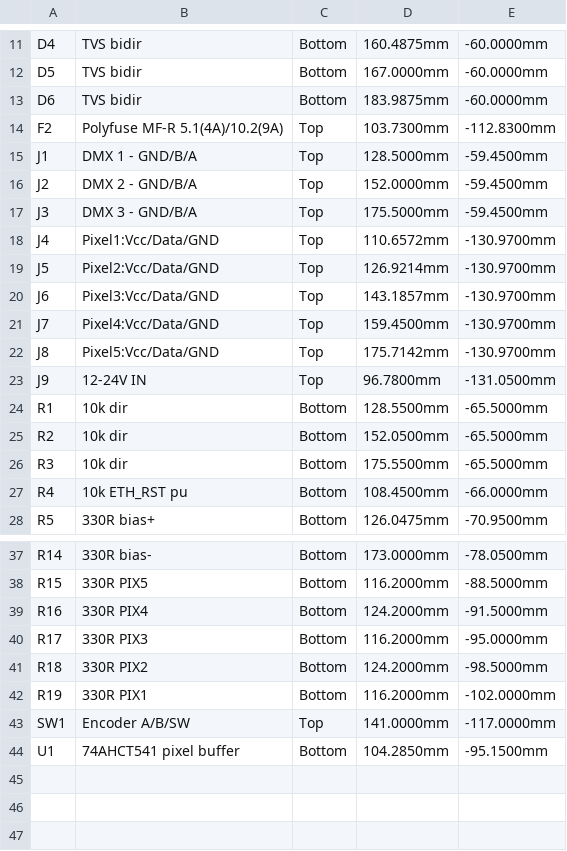
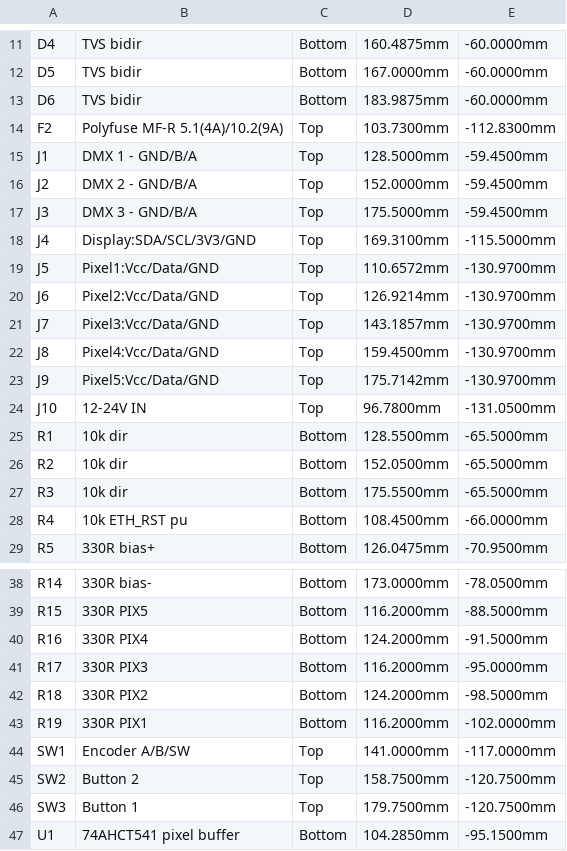
Before and after one commit to tombueng/LuxDMX, a CSV file: hardware-carrier/production/JLC-designators.csv, drawn as a sheet; only a part is shown, gaps mark what is left out.

```diff
--- a/hardware-carrier/production/JLC-designators.csv
+++ b/hardware-carrier/production/JLC-designators.csv
@@ -17,8 +17,9 @@ J2,DMX 2 - GND/B/A,Top,152.0000mm,-59.4500mm
 J3,DMX 3 - GND/B/A,Top,175.5000mm,-59.4500mm
-J4,Pixel1:Vcc/Data/GND,Top,110.6572mm,-130.9700mm
-J5,Pixel2:Vcc/Data/GND,Top,126.9214mm,-130.9700mm
-J6,Pixel3:Vcc/Data/GND,Top,143.1857mm,-130.9700mm
-J7,Pixel4:Vcc/Data/GND,Top,159.4500mm,-130.9700mm
-J8,Pixel5:Vcc/Data/GND,Top,175.7142mm,-130.9700mm
-J9,12-24V IN,Top,96.7800mm,-131.0500mm
+J4,Display:SDA/SCL/3V3/GND,Top,169.3100mm,-115.5000mm
+J5,Pixel1:Vcc/Data/GND,Top,110.6572mm,-130.9700mm
+J6,Pixel2:Vcc/Data/GND,Top,126.9214mm,-130.9700mm
+J7,Pixel3:Vcc/Data/GND,Top,143.1857mm,-130.9700mm
+J8,Pixel4:Vcc/Data/GND,Top,159.4500mm,-130.9700mm
+J9,Pixel5:Vcc/Data/GND,Top,175.7142mm,-130.9700mm
+J10,12-24V IN,Top,96.7800mm,-131.0500mm
 R1,10k dir,Bottom,128.5500mm,-65.5000mm
@@ -43,2 +44,4 @@ R19,330R PIX1,Bottom,116.2000mm,-102.0000mm
 SW1,Encoder A/B/SW,Top,141.0000mm,-117.0000mm
+SW2,Button 2,Top,158.7500mm,-120.7500mm
+SW3,Button 1,Top,179.7500mm,-120.7500mm
 U1,74AHCT541 pixel buffer,Bottom,104.2850mm,-95.1500mm
```
Also changed, not shown: hardware-carrier/production/BOM.csv, hardware-carrier/production/luxdmx-carrier-bom.csv, 5 other files.
